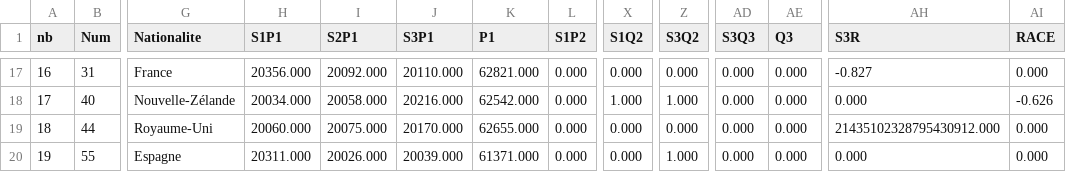
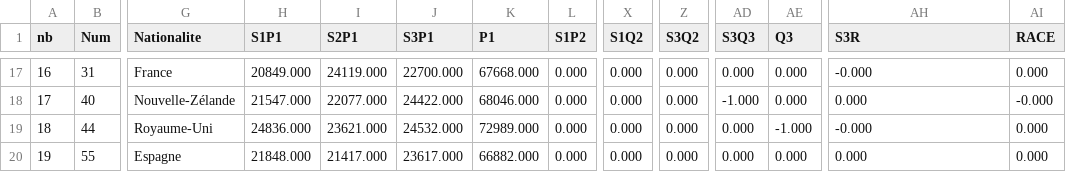
Before and after one commit to IchikyOtsu/Merced-os, a CSV file: Programme/data/pilotes.csv, drawn as a sheet; only a part is shown, gaps mark what is left out; the diff covers the shown part only; the diff names each change by its address in the sheet, - before the commit and + after, or states it on an @@ line.

```diff
--- a/Programme/data/pilotes.csv
+++ b/Programme/data/pilotes.csv
-H17 (S1P1): 20356.000
+H17 (S1P1): 20849.000
-I17 (S2P1): 20092.000
+I17 (S2P1): 24119.000
-J17 (S3P1): 20110.000
+J17 (S3P1): 22700.000
-K17 (P1): 62821.000
+K17 (P1): 67668.000
-AH17 (S3R): -0.827
+AH17 (S3R): -0.000
-H18 (S1P1): 20034.000
+H18 (S1P1): 21547.000
-I18 (S2P1): 20058.000
+I18 (S2P1): 22077.000
-J18 (S3P1): 20216.000
+J18 (S3P1): 24422.000
-K18 (P1): 62542.000
+K18 (P1): 68046.000
-X18 (S1Q2): 1.000
+X18 (S1Q2): 0.000
-Z18 (S3Q2): 1.000
+Z18 (S3Q2): 0.000
-AD18 (S3Q3): 0.000
+AD18 (S3Q3): -1.000
-AI18 (RACE): -0.626
+AI18 (RACE): -0.000
-H19 (S1P1): 20060.000
+H19 (S1P1): 24836.000
-I19 (S2P1): 20075.000
+I19 (S2P1): 23621.000
-J19 (S3P1): 20170.000
+J19 (S3P1): 24532.000
-K19 (P1): 62655.000
+K19 (P1): 72989.000
-AE19 (Q3): 0.000
+AE19 (Q3): -1.000
-AH19 (S3R): 21435102328795430912.000
+AH19 (S3R): -0.000
-H20 (S1P1): 20311.000
+H20 (S1P1): 21848.000
-I20 (S2P1): 20026.000
+I20 (S2P1): 21417.000
-J20 (S3P1): 20039.000
+J20 (S3P1): 23617.000
-K20 (P1): 61371.000
+K20 (P1): 66882.000
-Z20 (S3Q2): 1.000
+Z20 (S3Q2): 0.000
```
Also changed, not shown: 83 edited cells elsewhere in this file, 4 other files.
